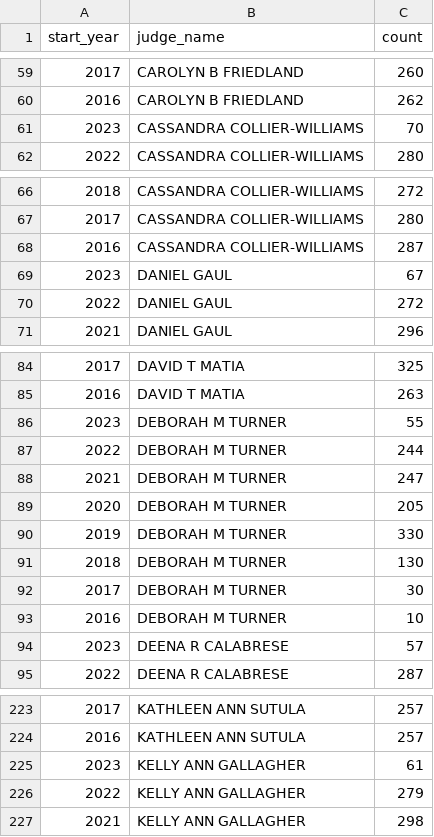
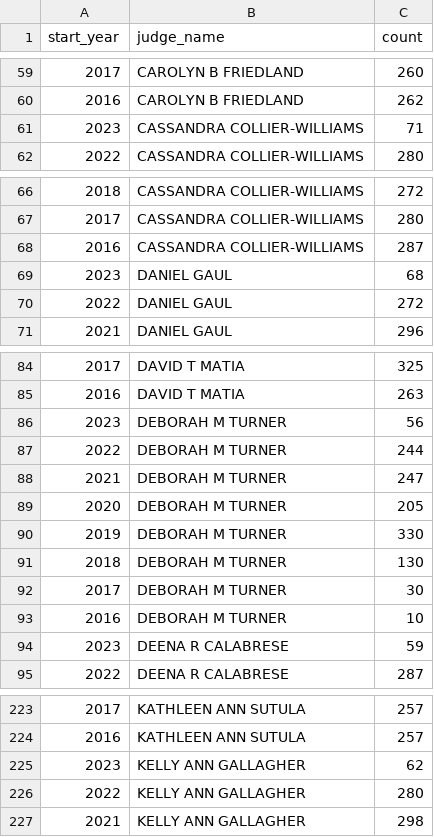
Before and after one commit to nmolivo/cuyacourts, a CSV file: assets/data/annual_case_load_by_judge.csv, drawn as a sheet; only a part is shown, gaps mark what is left out; the diff covers the shown part only.

```diff
--- a/assets/data/annual_case_load_by_judge.csv
+++ b/assets/data/annual_case_load_by_judge.csv
@@ -60,3 +60,3 @@ start_year,judge_name,count
 2016,CAROLYN B FRIEDLAND,262
-2023,CASSANDRA COLLIER-WILLIAMS,70
+2023,CASSANDRA COLLIER-WILLIAMS,71
 2022,CASSANDRA COLLIER-WILLIAMS,280
@@ -68,3 +68,3 @@ start_year,judge_name,count
 2016,CASSANDRA COLLIER-WILLIAMS,287
-2023,DANIEL GAUL,67
+2023,DANIEL GAUL,68
 2022,DANIEL GAUL,272
@@ -85,3 +85,3 @@ start_year,judge_name,count
 2016,DAVID T MATIA,263
-2023,DEBORAH M TURNER,55
+2023,DEBORAH M TURNER,56
 2022,DEBORAH M TURNER,244
@@ -93,3 +93,3 @@ start_year,judge_name,count
 2016,DEBORAH M TURNER,10
-2023,DEENA R CALABRESE,57
+2023,DEENA R CALABRESE,59
 2022,DEENA R CALABRESE,287
@@ -224,4 +224,4 @@ start_year,judge_name,count
 2016,KATHLEEN ANN SUTULA,257
-2023,KELLY ANN GALLAGHER,61
-2022,KELLY ANN GALLAGHER,279
+2023,KELLY ANN GALLAGHER,62
+2022,KELLY ANN GALLAGHER,280
 2021,KELLY ANN GALLAGHER,298
```
Also changed, not shown: 8 edited cells elsewhere in this file.
